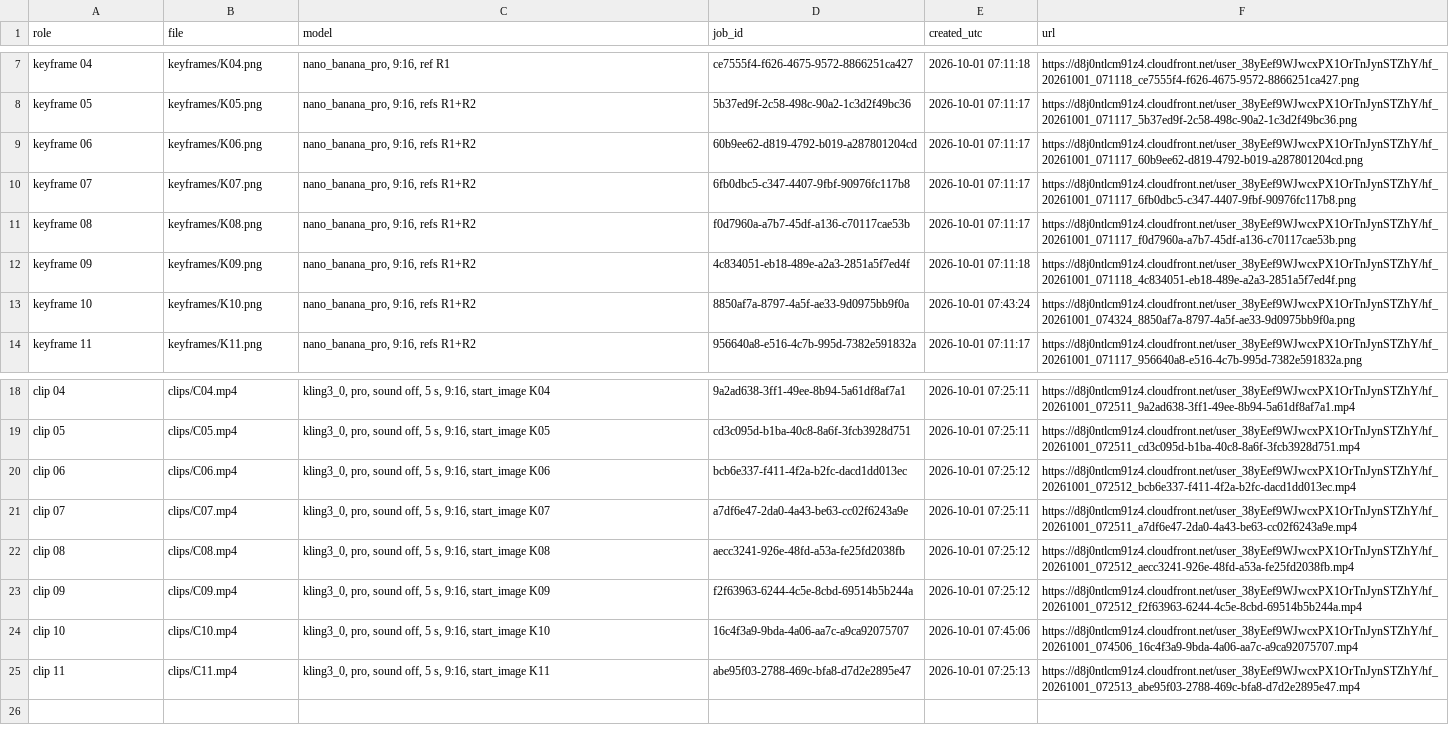
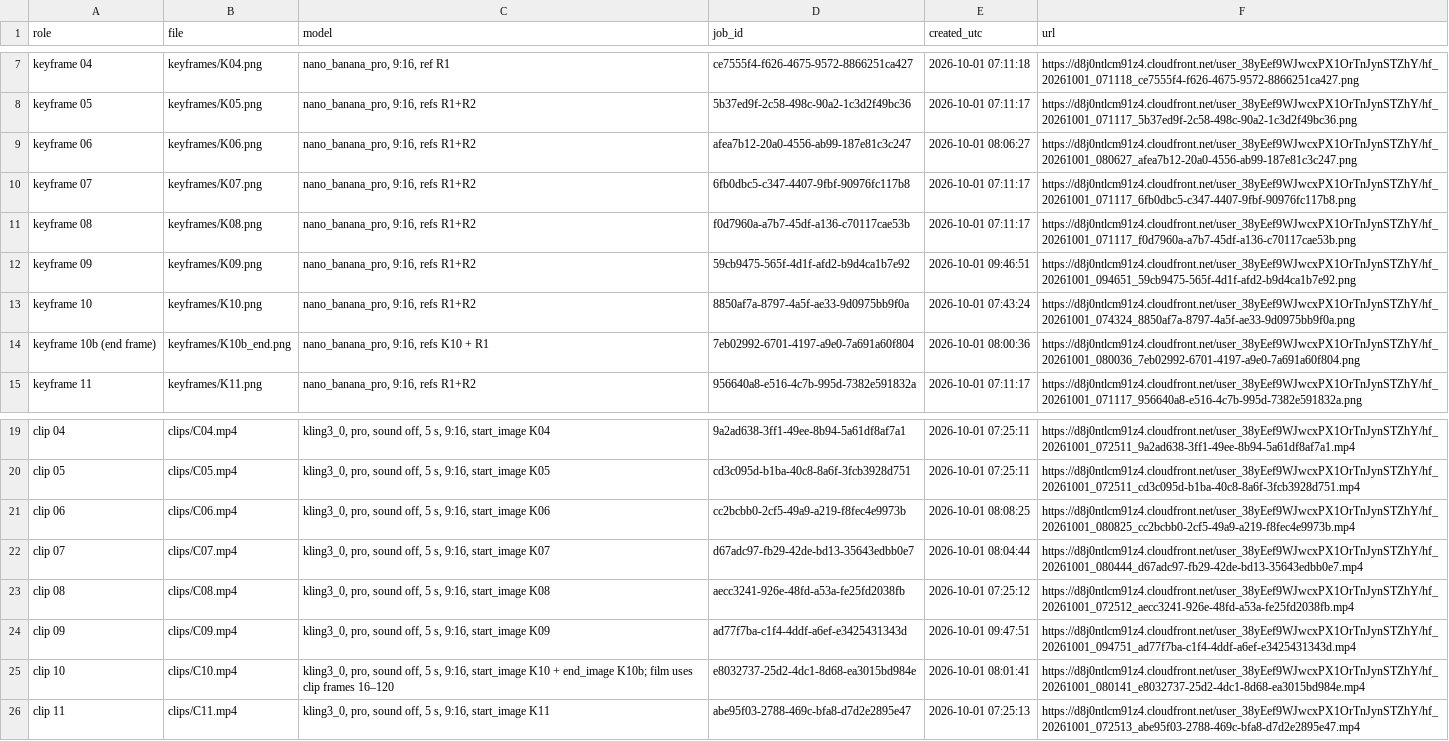
Before and after one commit to Finaltoucch/Final, a TSV file: alexator-comeback/delivery/assets.tsv, drawn as a sheet; only a part is shown, gaps mark what is left out.

```diff
--- a/alexator-comeback/delivery/assets.tsv
+++ b/alexator-comeback/delivery/assets.tsv
@@ -8,7 +8,8 @@ keyframe 04	keyframes/K04.png	nano_banana_pro, 9:16, ref R1	ce7555f4-f626-4675-9
 keyframe 05	keyframes/K05.png	nano_banana_pro, 9:16, refs R1+R2	5b37ed9f-2c58-498c-90a2-1c3d2f49bc36	2026-10-01 07:11:17	https://d8j0ntlcm91z4.cloudfront.net/user_38yEef9WJwcxPX1OrTnJynSTZhY/hf_20261001_071117_5b37ed9f-2c58-498c-90a2-1c3d2f49bc36.png
-keyframe 06	keyframes/K06.png	nano_banana_pro, 9:16, refs R1+R2	60b9ee62-d819-4792-b019-a287801204cd	2026-10-01 07:11:17	https://d8j0ntlcm91z4.cloudfront.net/user_38yEef9WJwcxPX1OrTnJynSTZhY/hf_20261001_071117_60b9ee62-d819-4792-b019-a287801204cd.png
+keyframe 06	keyframes/K06.png	nano_banana_pro, 9:16, refs R1+R2	afea7b12-20a0-4556-ab99-187e81c3c247	2026-10-01 08:06:27	https://d8j0ntlcm91z4.cloudfront.net/user_38yEef9WJwcxPX1OrTnJynSTZhY/hf_20261001_080627_afea7b12-20a0-4556-ab99-187e81c3c247.png
 keyframe 07	keyframes/K07.png	nano_banana_pro, 9:16, refs R1+R2	6fb0dbc5-c347-4407-9fbf-90976fc117b8	2026-10-01 07:11:17	https://d8j0ntlcm91z4.cloudfront.net/user_38yEef9WJwcxPX1OrTnJynSTZhY/hf_20261001_071117_6fb0dbc5-c347-4407-9fbf-90976fc117b8.png
 keyframe 08	keyframes/K08.png	nano_banana_pro, 9:16, refs R1+R2	f0d7960a-a7b7-45df-a136-c70117cae53b	2026-10-01 07:11:17	https://d8j0ntlcm91z4.cloudfront.net/user_38yEef9WJwcxPX1OrTnJynSTZhY/hf_20261001_071117_f0d7960a-a7b7-45df-a136-c70117cae53b.png
-keyframe 09	keyframes/K09.png	nano_banana_pro, 9:16, refs R1+R2	4c834051-eb18-489e-a2a3-2851a5f7ed4f	2026-10-01 07:11:18	https://d8j0ntlcm91z4.cloudfront.net/user_38yEef9WJwcxPX1OrTnJynSTZhY/hf_20261001_071118_4c834051-eb18-489e-a2a3-2851a5f7ed4f.png
+keyframe 09	keyframes/K09.png	nano_banana_pro, 9:16, refs R1+R2	59cb9475-565f-4d1f-afd2-b9d4ca1b7e92	2026-10-01 09:46:51	https://d8j0ntlcm91z4.cloudfront.net/user_38yEef9WJwcxPX1OrTnJynSTZhY/hf_20261001_094651_59cb9475-565f-4d1f-afd2-b9d4ca1b7e92.png
 keyframe 10	keyframes/K10.png	nano_banana_pro, 9:16, refs R1+R2	8850af7a-8797-4a5f-ae33-9d0975bb9f0a	2026-10-01 07:43:24	https://d8j0ntlcm91z4.cloudfront.net/user_38yEef9WJwcxPX1OrTnJynSTZhY/hf_20261001_074324_8850af7a-8797-4a5f-ae33-9d0975bb9f0a.png
+keyframe 10b (end frame)	keyframes/K10b_end.png	nano_banana_pro, 9:16, refs K10 + R1	7eb02992-6701-4197-a9e0-7a691a60f804	2026-10-01 08:00:36	https://d8j0ntlcm91z4.cloudfront.net/user_38yEef9WJwcxPX1OrTnJynSTZhY/hf_20261001_080036_7eb02992-6701-4197-a9e0-7a691a60f804.png
 keyframe 11	keyframes/K11.png	nano_banana_pro, 9:16, refs R1+R2	956640a8-e516-4c7b-995d-7382e591832a	2026-10-01 07:11:17	https://d8j0ntlcm91z4.cloudfront.net/user_38yEef9WJwcxPX1OrTnJynSTZhY/hf_20261001_071117_956640a8-e516-4c7b-995d-7382e591832a.png
@@ -19,7 +20,7 @@ clip 04	clips/C04.mp4	kling3_0, pro, sound off, 5 s, 9:16, start_image K04	9a2ad
 clip 05	clips/C05.mp4	kling3_0, pro, sound off, 5 s, 9:16, start_image K05	cd3c095d-b1ba-40c8-8a6f-3fcb3928d751	2026-10-01 07:25:11	https://d8j0ntlcm91z4.cloudfront.net/user_38yEef9WJwcxPX1OrTnJynSTZhY/hf_20261001_072511_cd3c095d-b1ba-40c8-8a6f-3fcb3928d751.mp4
-clip 06	clips/C06.mp4	kling3_0, pro, sound off, 5 s, 9:16, start_image K06	bcb6e337-f411-4f2a-b2fc-dacd1dd013ec	2026-10-01 07:25:12	https://d8j0ntlcm91z4.cloudfront.net/user_38yEef9WJwcxPX1OrTnJynSTZhY/hf_20261001_072512_bcb6e337-f411-4f2a-b2fc-dacd1dd013ec.mp4
-clip 07	clips/C07.mp4	kling3_0, pro, sound off, 5 s, 9:16, start_image K07	a7df6e47-2da0-4a43-be63-cc02f6243a9e	2026-10-01 07:25:11	https://d8j0ntlcm91z4.cloudfront.net/user_38yEef9WJwcxPX1OrTnJynSTZhY/hf_20261001_072511_a7df6e47-2da0-4a43-be63-cc02f6243a9e.mp4
+clip 06	clips/C06.mp4	kling3_0, pro, sound off, 5 s, 9:16, start_image K06	cc2bcbb0-2cf5-49a9-a219-f8fec4e9973b	2026-10-01 08:08:25	https://d8j0ntlcm91z4.cloudfront.net/user_38yEef9WJwcxPX1OrTnJynSTZhY/hf_20261001_080825_cc2bcbb0-2cf5-49a9-a219-f8fec4e9973b.mp4
+clip 07	clips/C07.mp4	kling3_0, pro, sound off, 5 s, 9:16, start_image K07	d67adc97-fb29-42de-bd13-35643edbb0e7	2026-10-01 08:04:44	https://d8j0ntlcm91z4.cloudfront.net/user_38yEef9WJwcxPX1OrTnJynSTZhY/hf_20261001_080444_d67adc97-fb29-42de-bd13-35643edbb0e7.mp4
 clip 08	clips/C08.mp4	kling3_0, pro, sound off, 5 s, 9:16, start_image K08	aecc3241-926e-48fd-a53a-fe25fd2038fb	2026-10-01 07:25:12	https://d8j0ntlcm91z4.cloudfront.net/user_38yEef9WJwcxPX1OrTnJynSTZhY/hf_20261001_072512_aecc3241-926e-48fd-a53a-fe25fd2038fb.mp4
-clip 09	clips/C09.mp4	kling3_0, pro, sound off, 5 s, 9:16, start_image K09	f2f63963-6244-4c5e-8cbd-69514b5b244a	2026-10-01 07:25:12	https://d8j0ntlcm91z4.cloudfront.net/user_38yEef9WJwcxPX1OrTnJynSTZhY/hf_20261001_072512_f2f63963-6244-4c5e-8cbd-69514b5b244a.mp4
-clip 10	clips/C10.mp4	kling3_0, pro, sound off, 5 s, 9:16, start_image K10	16c4f3a9-9bda-4a06-aa7c-a9ca92075707	2026-10-01 07:45:06	https://d8j0ntlcm91z4.cloudfront.net/user_38yEef9WJwcxPX1OrTnJynSTZhY/hf_20261001_074506_16c4f3a9-9bda-4a06-aa7c-a9ca92075707.mp4
+clip 09	clips/C09.mp4	kling3_0, pro, sound off, 5 s, 9:16, start_image K09	ad77f7ba-c1f4-4ddf-a6ef-e3425431343d	2026-10-01 09:47:51	https://d8j0ntlcm91z4.cloudfront.net/user_38yEef9WJwcxPX1OrTnJynSTZhY/hf_20261001_094751_ad77f7ba-c1f4-4ddf-a6ef-e3425431343d.mp4
+clip 10	clips/C10.mp4	kling3_0, pro, sound off, 5 s, 9:16, start_image K10 + end_image K10b; film uses clip frames 16–120	e8032737-25d2-4dc1-8d68-ea3015bd984e	2026-10-01 08:01:41	https://d8j0ntlcm91z4.cloudfront.net/user_38yEef9WJwcxPX1OrTnJynSTZhY/hf_20261001_080141_e8032737-25d2-4dc1-8d68-ea3015bd984e.mp4
 clip 11	clips/C11.mp4	kling3_0, pro, sound off, 5 s, 9:16, start_image K11	abe95f03-2788-469c-bfa8-d7d2e2895e47	2026-10-01 07:25:13	https://d8j0ntlcm91z4.cloudfront.net/user_38yEef9WJwcxPX1OrTnJynSTZhY/hf_20261001_072513_abe95f03-2788-469c-bfa8-d7d2e2895e47.mp4
```
Also changed, not shown: 2 other files.
